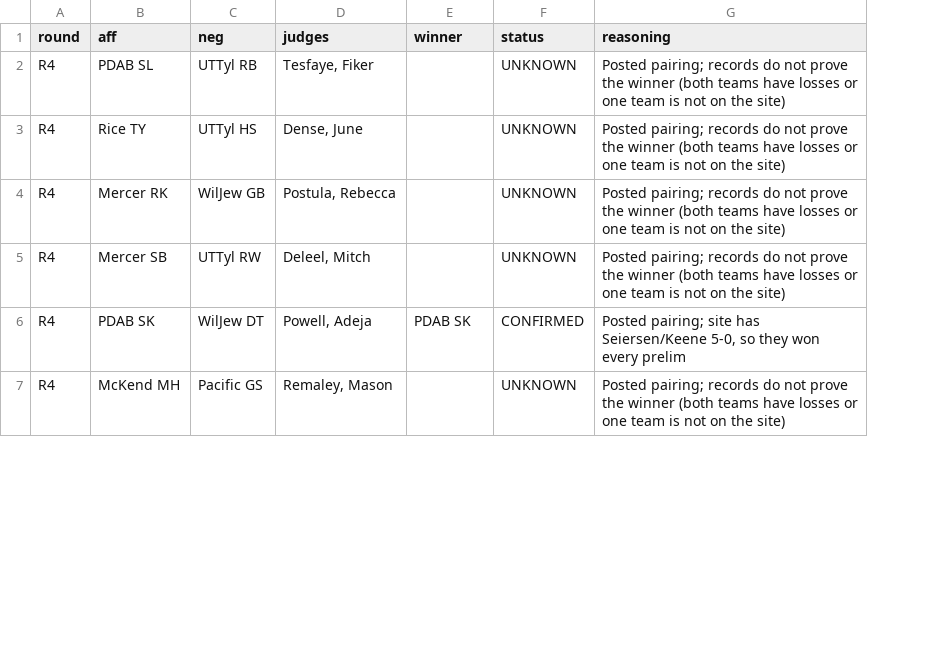
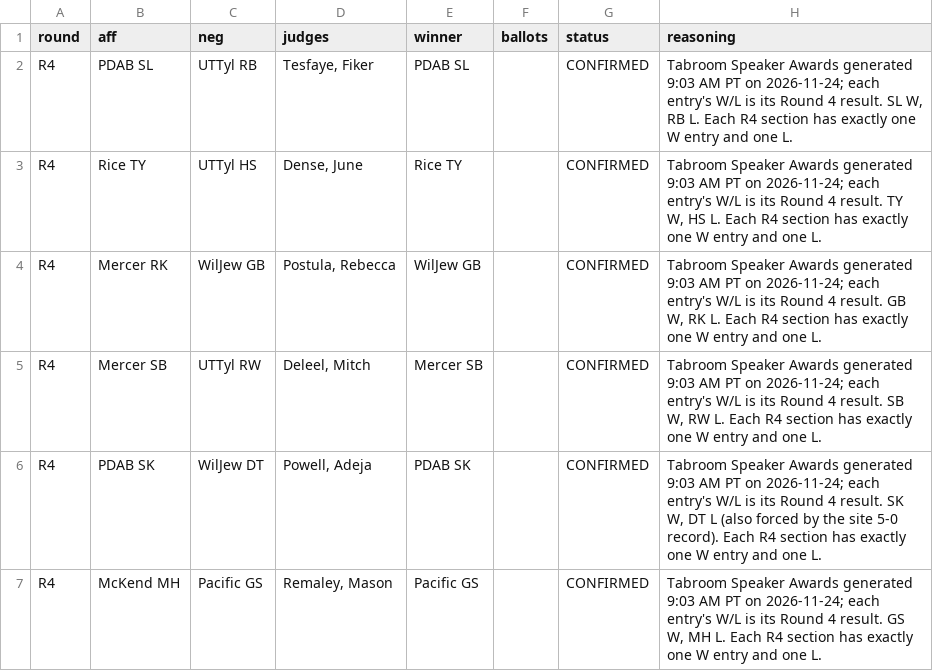
Before and after one commit to paulicydebate/NPTE-Rankings, a CSV file: tools/h2h/inputs/mound_high_pt1_2024_matchups.csv, drawn as a sheet; only a part is shown; addresses are those after the commit; the diff covers the shown part only; the diff names each change by its address in the sheet, - before the commit and + after, or states it on an @@ line.

Commit message:
Add Mound High pt 1 - 2024 Round 4 decisions and octafinal ballot counts (Tabroom 30089)
Tabroom republished results on 2026-11-24 for the rounds already in the file. All 10 Round 4 winners are now CONFIRMED from Speaker Awards; both debated octs are 2-1. R1-R3/R5 and 8v9 vs 7v10 remain unresolved.

```diff
--- a/tools/h2h/inputs/mound_high_pt1_2024_matchups.csv
+++ b/tools/h2h/inputs/mound_high_pt1_2024_matchups.csv
+column F (ballots), empty
-E2 (winner): (empty)
+E2 (winner): PDAB SL
-G2:G5 (status): UNKNOWN
+G2:G5 (status): CONFIRMED
-H2 (reasoning): Posted pairing; records do not prove the winner (both teams have losses or one team is not on the site)
+H2 (reasoning): Tabroom Speaker Awards generated 9:03 AM PT on 2026-11-24; each entry's W/L is its Round 4 result. SL W, RB L. Each R4 section has exactly one W entry and one L.
-E3 (winner): (empty)
+E3 (winner): Rice TY
-H3 (reasoning): Posted pairing; records do not prove the winner (both teams have losses or one team is not on the site)
+H3 (reasoning): Tabroom Speaker Awards generated 9:03 AM PT on 2026-11-24; each entry's W/L is its Round 4 result. TY W, HS L. Each R4 section has exactly one W entry and one L.
-E4 (winner): (empty)
+E4 (winner): WilJew GB
-H4 (reasoning): Posted pairing; records do not prove the winner (both teams have losses or one team is not on the site)
+H4 (reasoning): Tabroom Speaker Awards generated 9:03 AM PT on 2026-11-24; each entry's W/L is its Round 4 result. GB W, RK L. Each R4 section has exactly one W entry and one L.
-E5 (winner): (empty)
+E5 (winner): Mercer SB
-H5 (reasoning): Posted pairing; records do not prove the winner (both teams have losses or one team is not on the site)
+H5 (reasoning): Tabroom Speaker Awards generated 9:03 AM PT on 2026-11-24; each entry's W/L is its Round 4 result. SB W, RW L. Each R4 section has exactly one W entry and one L.
-H6 (reasoning): Posted pairing; site has Seiersen/Keene 5-0, so they won every prelim
+H6 (reasoning): Tabroom Speaker Awards generated 9:03 AM PT on 2026-11-24; each entry's W/L is its Round 4 result. SK W, DT L (also forced by the site 5-0 record). Each R4 section has exactly one W entry and one L.
-E7 (winner): (empty)
+E7 (winner): Pacific GS
-G7 (status): UNKNOWN
+G7 (status): CONFIRMED
-H7 (reasoning): Posted pairing; records do not prove the winner (both teams have losses or one team is not on the site)
+H7 (reasoning): Tabroom Speaker Awards generated 9:03 AM PT on 2026-11-24; each entry's W/L is its Round 4 result. GS W, MH L. Each R4 section has exactly one W entry and one L.
```
Also changed, not shown: 16 edited cells elsewhere in this file, tools/h2h/coverage.csv, tools/h2h/validation.csv, 6 other files.
